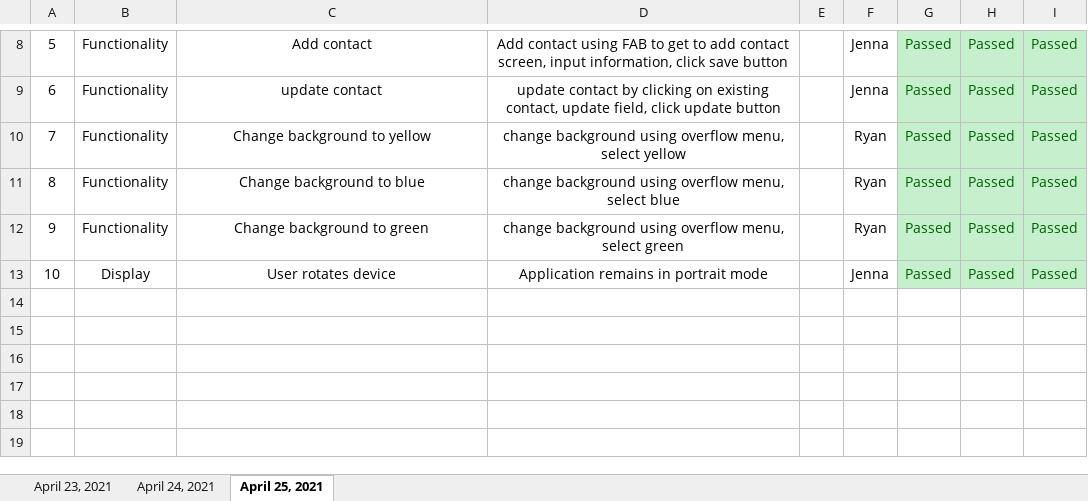
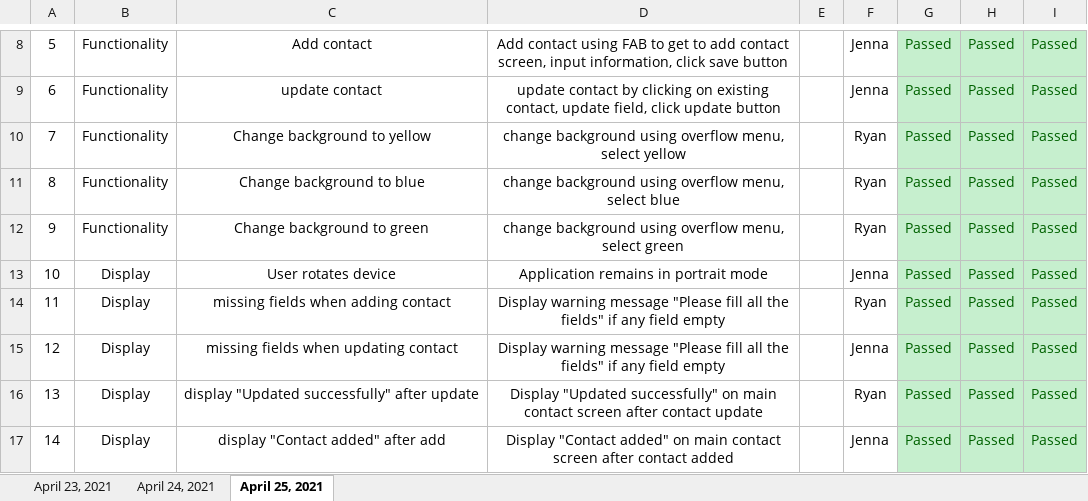
Before and after one commit to jsulumich/kotlin-Contact-Management-App, an Excel workbook: Test Plan.xlsx, sheet April 25, 2021, drawn as a sheet; only a part is shown, gaps mark what is left out; values as stored, in another font and other column widths than the file's, no borders; the diff names each change by its address in the sheet, - before the commit and + after, or states it on an @@ line.

```diff
--- a/Test Plan.xlsx (sheet April 25, 2021)
+++ b/Test Plan.xlsx (sheet April 25, 2021)
+row 14: 11 | Display | missing fields when adding contact | Display warning message "Please fill all the fields" if any field empty |  | Ryan | Passed | Passed | Passed
+row 15: 12 | Display | missing fields when updating contact | Display warning message "Please fill all the fields" if any field empty |  | Jenna | Passed | Passed | Passed
+row 16: 13 | Display | display "Updated successfully" after update | Display "Updated successfully" on main contact screen after contact update |  | Ryan | Passed | Passed | Passed
+row 17: 14 | Display | display "Contact added" after add | Display "Contact added" on main contact screen after contact added |  | Jenna | Passed | Passed | Passed
```
Also changed, not shown: sheet April 23, 2021, sheet April 24, 2021.
